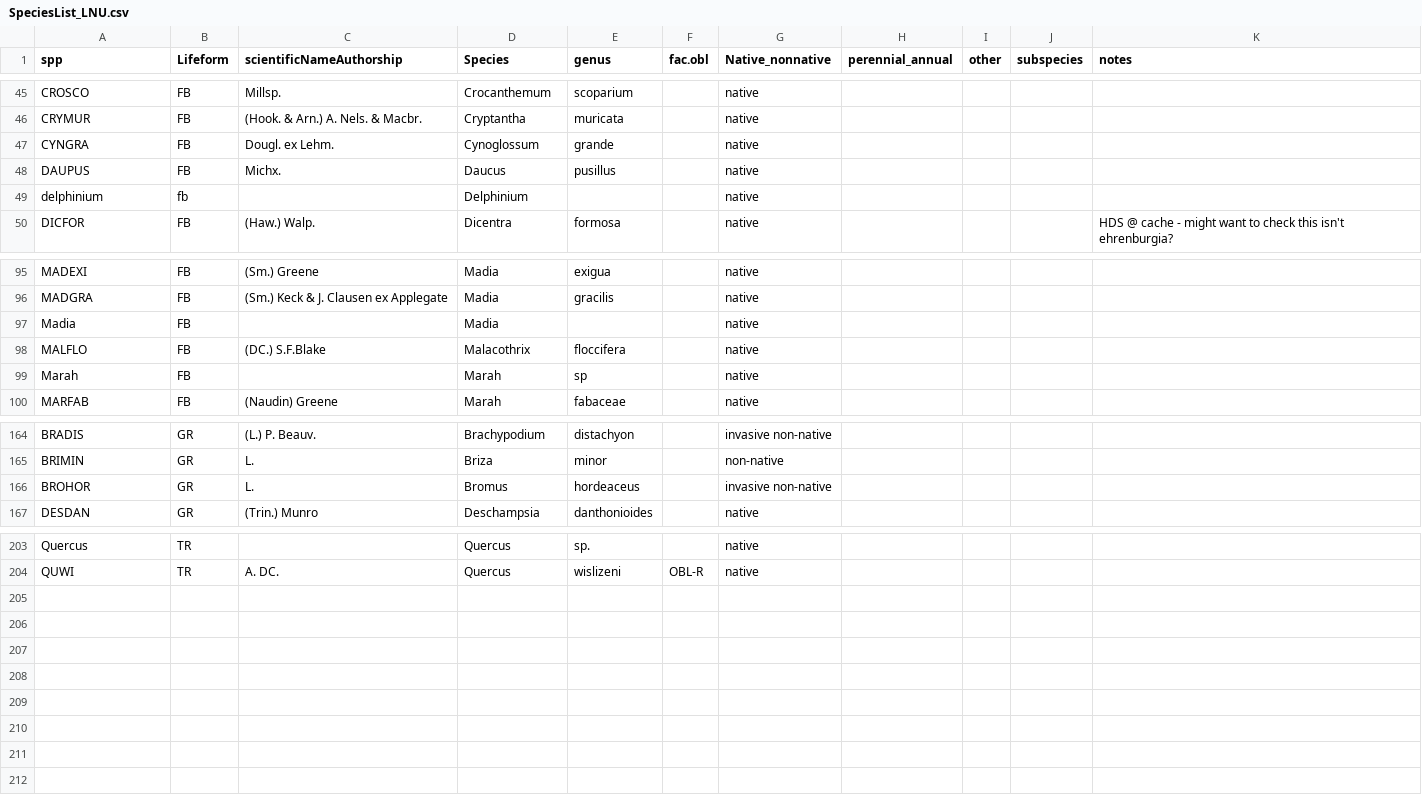
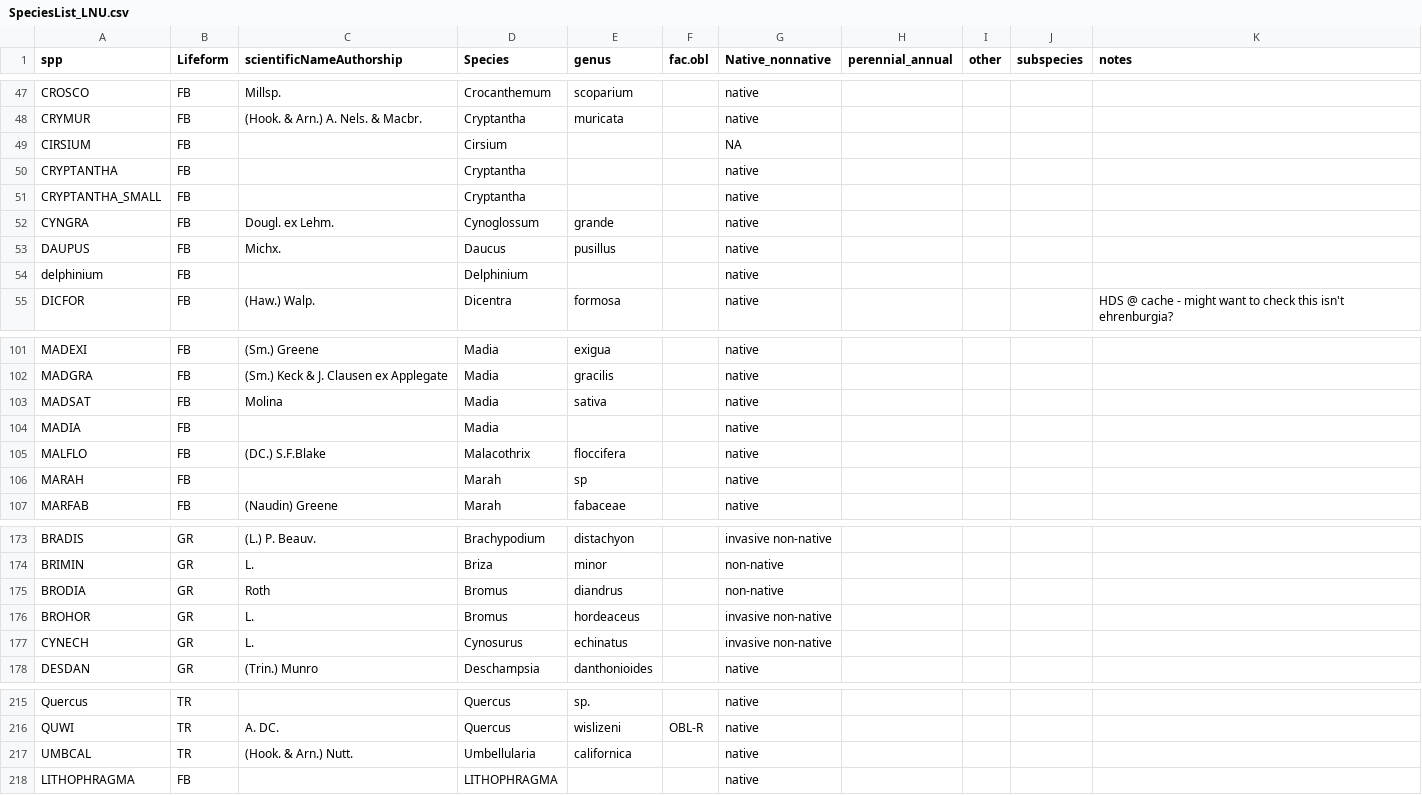
Before and after one commit to agrupenhoff/LNU_chaparral, a CSV file: data/raw/SpeciesList_LNU.csv, drawn as a sheet; only a part is shown, gaps mark what is left out; the diff covers the shown part only.

```diff
--- a/data/raw/SpeciesList_LNU.csv
+++ b/data/raw/SpeciesList_LNU.csv
@@ -46,5 +48,8 @@ CROSCO,FB,Millsp.,Crocanthemum ,scoparium,,native,,,,
 CRYMUR,FB,(Hook. & Arn.) A. Nels. & Macbr.,Cryptantha,muricata,,native,,,,
+CIRSIUM,FB,,Cirsium,,,NA,,,,
+CRYPTANTHA,FB,,Cryptantha,,,native,,,,
+CRYPTANTHA_SMALL,FB,,Cryptantha,,,native,,,,
 CYNGRA,FB,Dougl. ex Lehm.,Cynoglossum,grande,,native,,,,
 DAUPUS,FB,Michx.,Daucus,pusillus,,native,,,,
-delphinium,fb,,Delphinium,,,native,,,,
+delphinium,FB,,Delphinium,,,native,,,,
 DICFOR,FB,(Haw.) Walp.,Dicentra ,formosa,,native,,,,HDS @ cache - might want to check this isn't ehrenburgia?
@@ -96,5 +102,6 @@ MADEXI,FB,(Sm.) Greene,Madia,exigua,,native,,,,
 MADGRA,FB,(Sm.) Keck & J. Clausen ex Applegate,Madia,gracilis,,native,,,,
-Madia,FB,,Madia,,,native,,,,
+MADSAT,FB,Molina,Madia,sativa,,native,,,,
+MADIA,FB,,Madia,,,native,,,,
 MALFLO,FB,(DC.) S.F.Blake,Malacothrix,floccifera,,native,,,,
-Marah,FB,,Marah,sp,,native,,,,
+MARAH,FB,,Marah,sp,,native,,,,
 MARFAB,FB,(Naudin) Greene,Marah,fabaceae,,native,,,,
@@ -165,3 +174,5 @@ BRADIS,GR,(L.) P. Beauv.,Brachypodium,distachyon,,invasive non-native,,,,
 BRIMIN,GR,L. ,Briza,minor,,non-native,,,,
+BRODIA,GR,Roth,Bromus ,diandrus,,non-native,,,,
 BROHOR,GR,L.,Bromus,hordeaceus,,invasive non-native,,,,
+CYNECH,GR,L.,Cynosurus,echinatus,,invasive non-native,,,,
 DESDAN,GR,(Trin.) Munro,Deschampsia,danthonioides,,native,,,,
@@ -204 +216,3 @@ Quercus,TR,,Quercus,sp.,,native,,,,
 QUWI,TR,A. DC.,Quercus,wislizeni,OBL-R,native,,,,
+UMBCAL,TR,(Hook. & Arn.) Nutt.,Umbellularia,californica,,native,,,,
+LITHOPHRAGMA,FB,,LITHOPHRAGMA,,,native,,,,
```
Also changed, not shown: 6 added rows and 5 edited cells elsewhere in this file, data/raw/Severity_LNU.csv, data/raw/TOT_species_LNU.csv, 14 other files.
